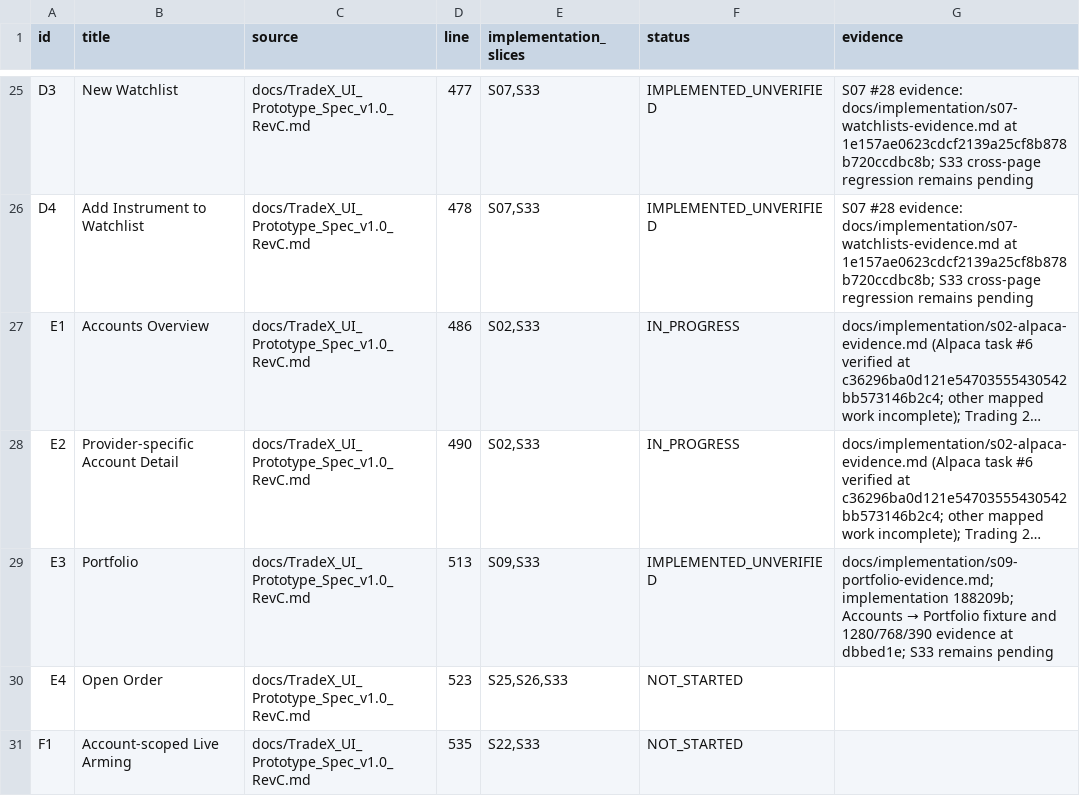
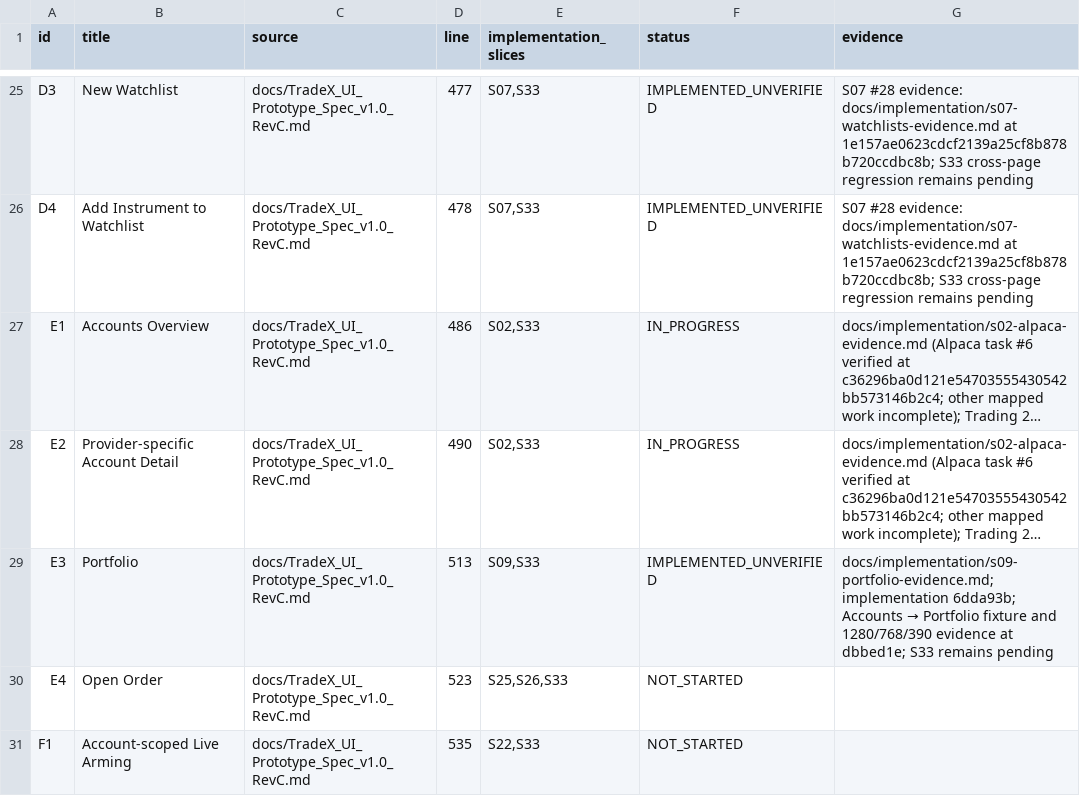
Before and after one commit to kaiqiangh/tradex, a CSV file: docs/implementation/surfaces.csv, drawn as a sheet; only a part is shown, gaps mark what is left out; long unchanged cells end in …; the diff names each change by its address in the sheet, - before the commit and + after, or states it on an @@ line.

```diff
--- a/docs/implementation/surfaces.csv
+++ b/docs/implementation/surfaces.csv
-G29 (evidence): docs/implementation/s09-portfolio-evidence.md; implementation 188209b; Accounts →…
+G29 (evidence): docs/implementation/s09-portfolio-evidence.md; implementation 6dda93b; Accounts →…
```
Also changed, not shown: docs/implementation/requirements.csv, 1 other file.
